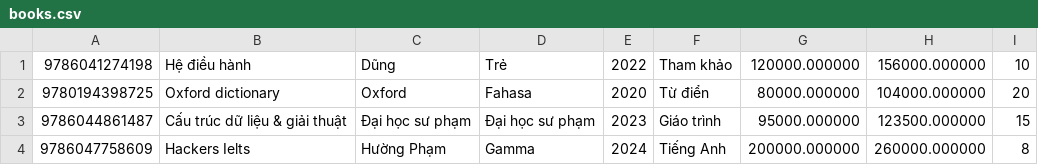
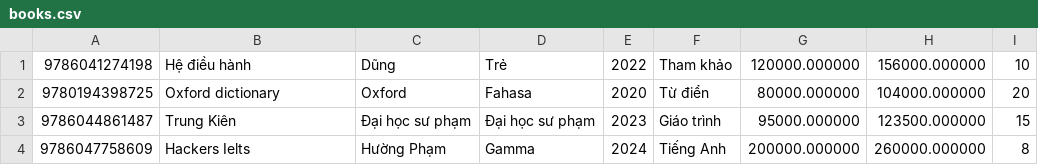
Before and after one commit to hainguyen2703/QuanLyNhaSach, a CSV file: books.csv, drawn as a sheet.

```diff
--- a/books.csv
+++ b/books.csv
@@ -2,3 +2,3 @@
 9780194398725|Oxford dictionary|Oxford|Fahasa|2020|Từ điển|80000.000000|104000.000000|20
-9786044861487|Cấu trúc dữ liệu & giải thuật|Đại học sư phạm|Đại học sư phạm|2023|Giáo trình|95000.000000|123500.000000|15
+9786044861487|Trung Kiên|Đại học sư phạm|Đại học sư phạm|2023|Giáo trình|95000.000000|123500.000000|15
 9786047758609|Hackers Ielts|Hường Phạm|Gamma|2024|Tiếng Anh|200000.000000|260000.000000|8
```
Also changed, not shown: 5 other files.
